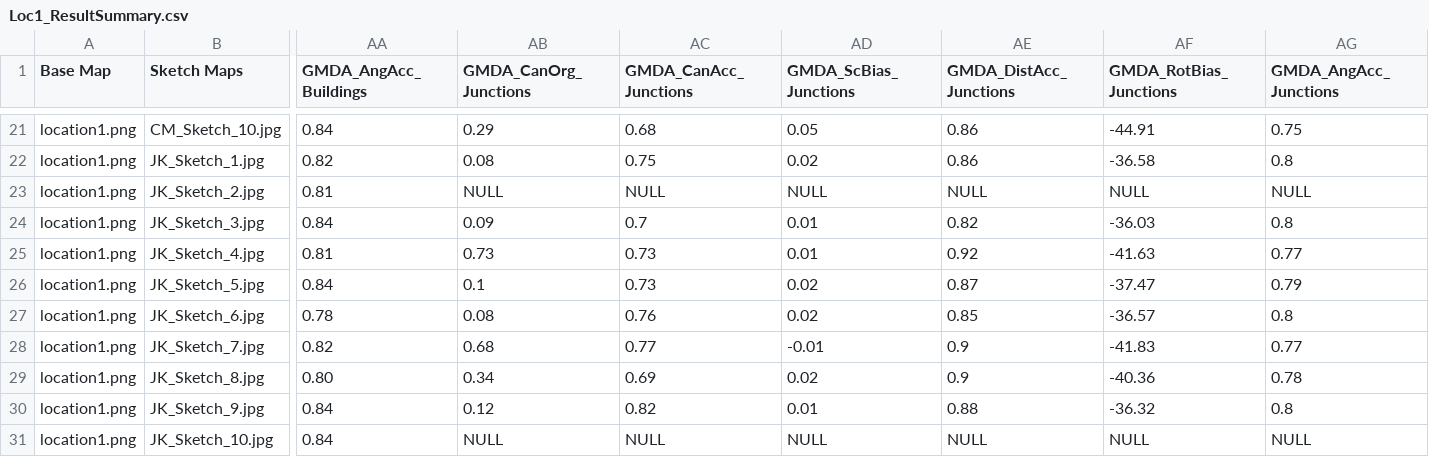
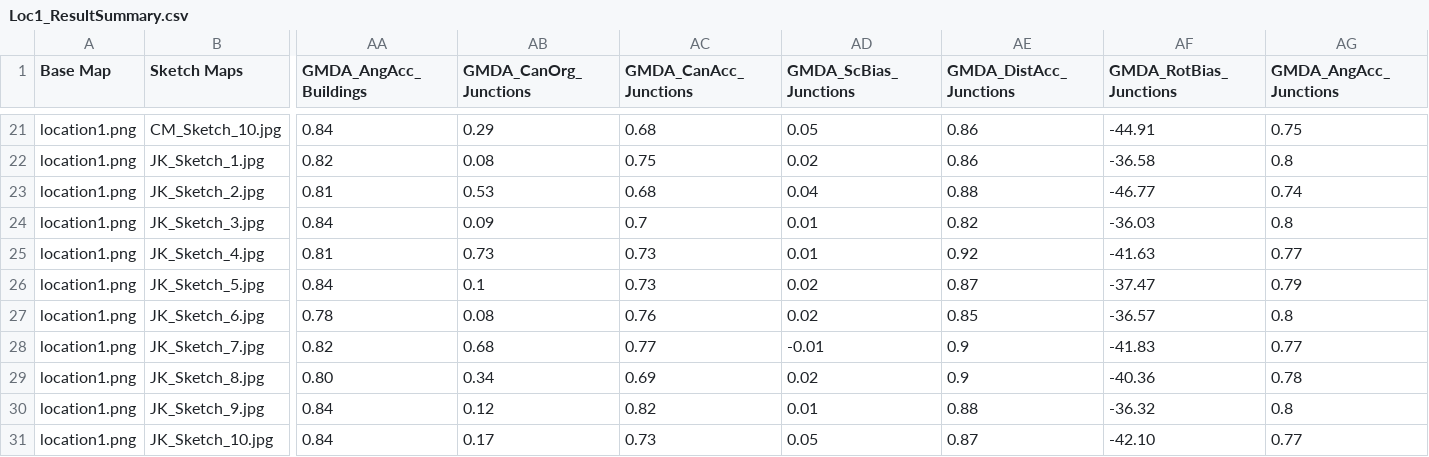
Before and after one commit to ajay-sheokand/SketchMap, a CSV file: results/ResultSummary_Updated/Loc1_ResultSummary.csv, drawn as a sheet; only a part is shown, gaps mark what is left out; the diff names each change by its address in the sheet, - before the commit and + after, or states it on an @@ line.

Commit message:
Completed the ResultSummary missing values

```diff
--- a/results/ResultSummary_Updated/Loc1_ResultSummary.csv
+++ b/results/ResultSummary_Updated/Loc1_ResultSummary.csv
-AB23 (GMDA_CanOrg_Junctions): NULL
+AB23 (GMDA_CanOrg_Junctions): 0.53
-AC23 (GMDA_CanAcc_Junctions): NULL
+AC23 (GMDA_CanAcc_Junctions): 0.68
-AD23 (GMDA_ScBias_Junctions): NULL
+AD23 (GMDA_ScBias_Junctions): 0.04
-AE23 (GMDA_DistAcc_Junctions): NULL
+AE23 (GMDA_DistAcc_Junctions): 0.88
-AF23 (GMDA_RotBias_Junctions): NULL
+AF23 (GMDA_RotBias_Junctions): -46.77
-AG23 (GMDA_AngAcc_Junctions): NULL
+AG23 (GMDA_AngAcc_Junctions): 0.74
-AB31 (GMDA_CanOrg_Junctions): NULL
+AB31 (GMDA_CanOrg_Junctions): 0.17
-AC31 (GMDA_CanAcc_Junctions): NULL
+AC31 (GMDA_CanAcc_Junctions): 0.73
-AD31 (GMDA_ScBias_Junctions): NULL
+AD31 (GMDA_ScBias_Junctions): 0.05
-AE31 (GMDA_DistAcc_Junctions): NULL
+AE31 (GMDA_DistAcc_Junctions): 0.87
-AF31 (GMDA_RotBias_Junctions): NULL
+AF31 (GMDA_RotBias_Junctions): -42.10
-AG31 (GMDA_AngAcc_Junctions): NULL
+AG31 (GMDA_AngAcc_Junctions): 0.77
```
Also changed, not shown: results/ResultSummary_Updated/Loc4_ResultSummary.csv, results/ResultSummary_Updated/Loc5_ResultSummary.csv.
